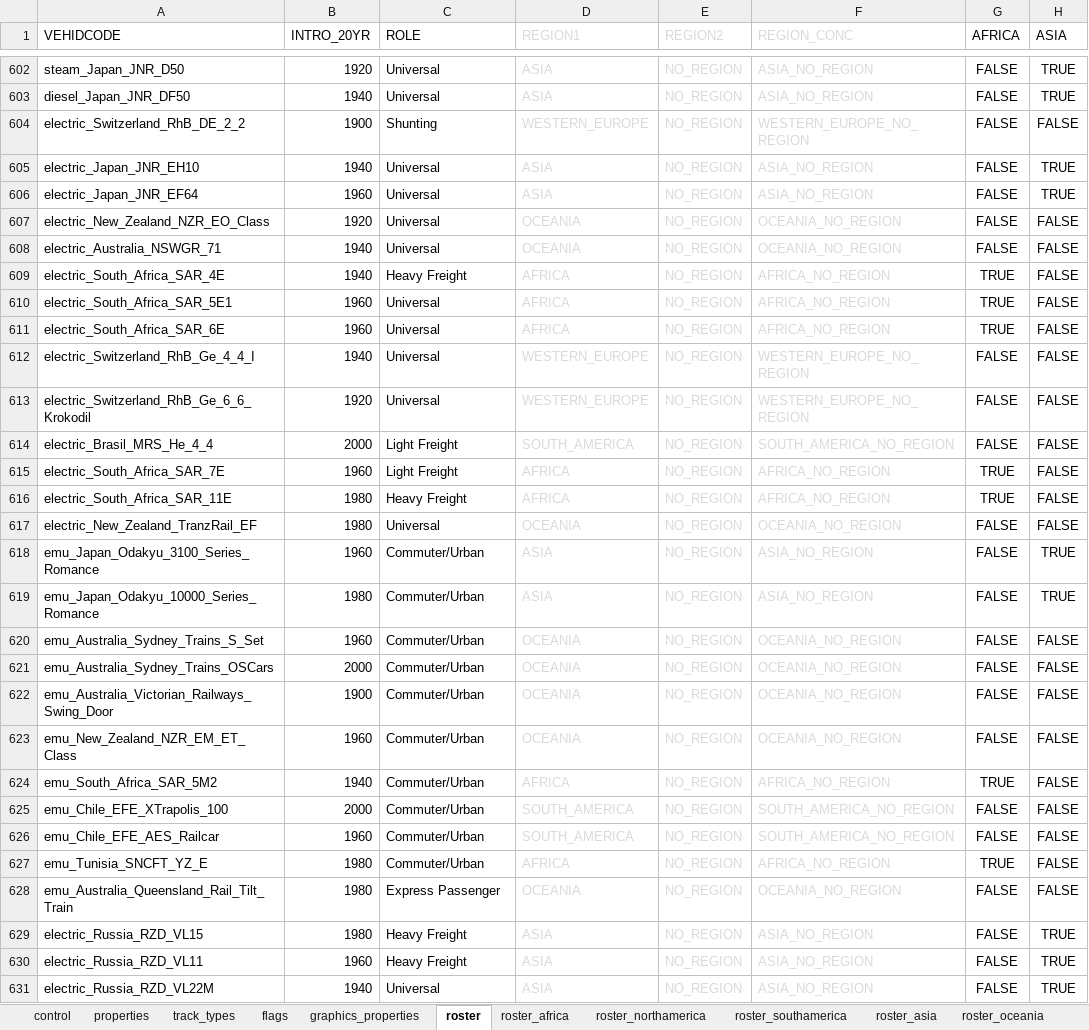
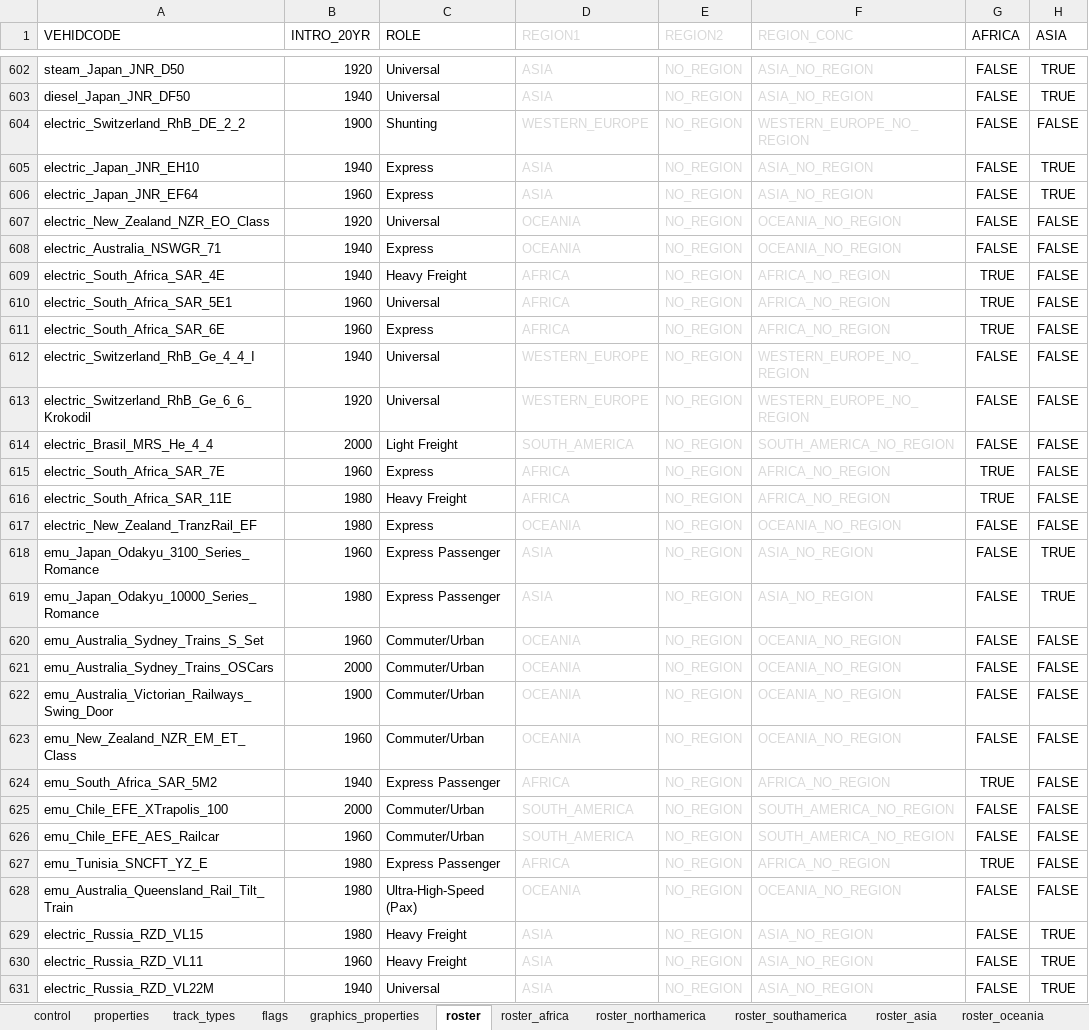
Before and after one commit to nemethviktor/2ccts_revival, an Excel workbook: tools/vehicle_report.xlsx, sheet roster, drawn as a sheet; only a part is shown, gaps mark what is left out; values as stored, in another font and other column widths than the file's, no borders; conditional formats not drawn; the diff covers the shown part only; the diff names each change by its address in the sheet, - before the commit and + after, or states it on an @@ line.

Commit message:
Update Roles Definitions.
Updated Role Logic HierachyPowered/Unpowered Sundry: ID-based.Wagons & Coaches: Category-based.Metro: Speed $< 120$ km/h with specific ID/Category markers.Heavy Freight: Weight $> 140$ t (consist total) and no passenger capacity. This now overrides speed-based Express/UHS labels.Shunting: Speed $\le 60$ km/h and Power $< 1200$ hp.Ultra-High-Speed:Standard/Broad/Maglev: $\ge 300$ km/h.Narrow: $\ge 160$ km/h.Express:Standard/Broad: $\ge 160$ km/h.Narrow: $\ge 100$ km/h.Steam Bonus: $\ge 120$ km/h.Light Freight/Commuter: Loading Speed $\ge 40$ or Passenger capacity at low speed.

```diff
--- a/tools/vehicle_report.xlsx (sheet roster)
+++ b/tools/vehicle_report.xlsx (sheet roster)
-C605:C606 (ROLE): Universal
+C605:C606 (ROLE): Express
-C608 (ROLE): Universal
+C608 (ROLE): Express
-C611 (ROLE): Universal
+C611 (ROLE): Express
-C615 (ROLE): Light Freight
+C615 (ROLE): Express
-C617 (ROLE): Universal
+C617 (ROLE): Express
-C618:C619 (ROLE): Commuter/Urban
+C618:C619 (ROLE): Express Passenger
-C624 (ROLE): Commuter/Urban
+C624 (ROLE): Express Passenger
-C627 (ROLE): Commuter/Urban
+C627 (ROLE): Express Passenger
-C628 (ROLE): Express Passenger
+C628 (ROLE): Ultra-High-Speed (Pax)
```
Also changed, not shown: 29 edited cells elsewhere in this sheet, sheet properties, sheet track_types, sheet control, formulas that keep their value, 45 other files.
